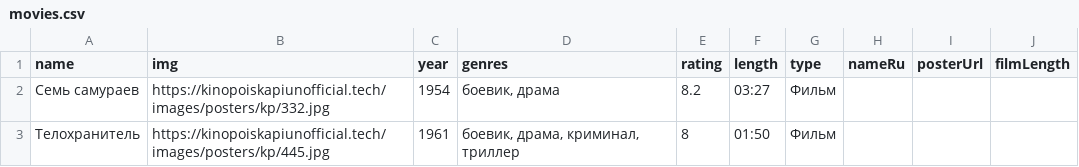
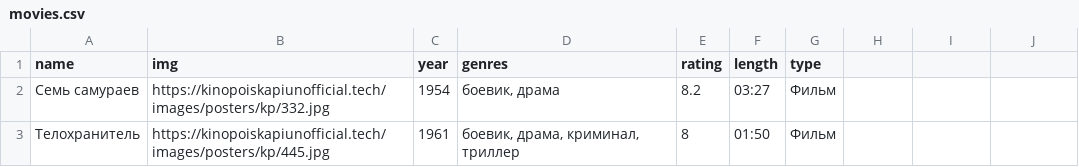
Before and after one commit to DanSour/movies, a CSV file: data/movies.csv, drawn as a sheet; only a part is shown.

Commit message:
Update movies.csv

```diff
--- a/data/movies.csv
+++ b/data/movies.csv
@@ -1,2 +1,2 @@
-name	img	year	genres	rating	length	type	nameRu	posterUrl	filmLength
+name	img	year	genres	rating	length	type	
 Семь самураев	https://kinopoiskapiunofficial.tech/images/posters/kp/332.jpg	1954	боевик, драма	8.2	03:27	Фильм			
```
